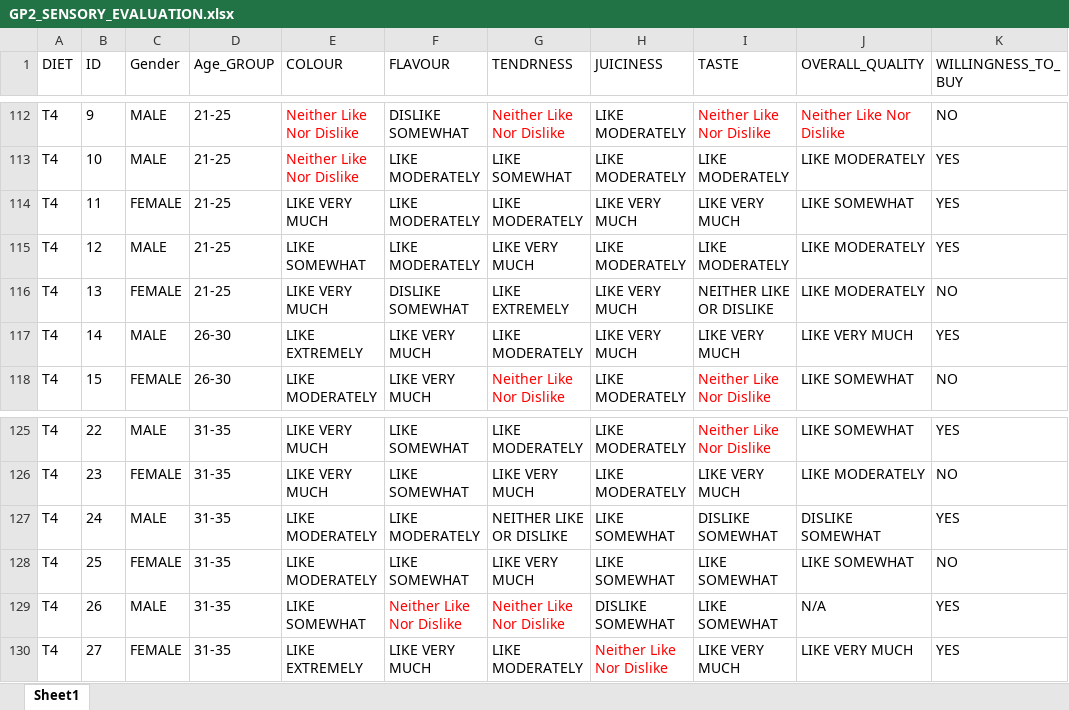
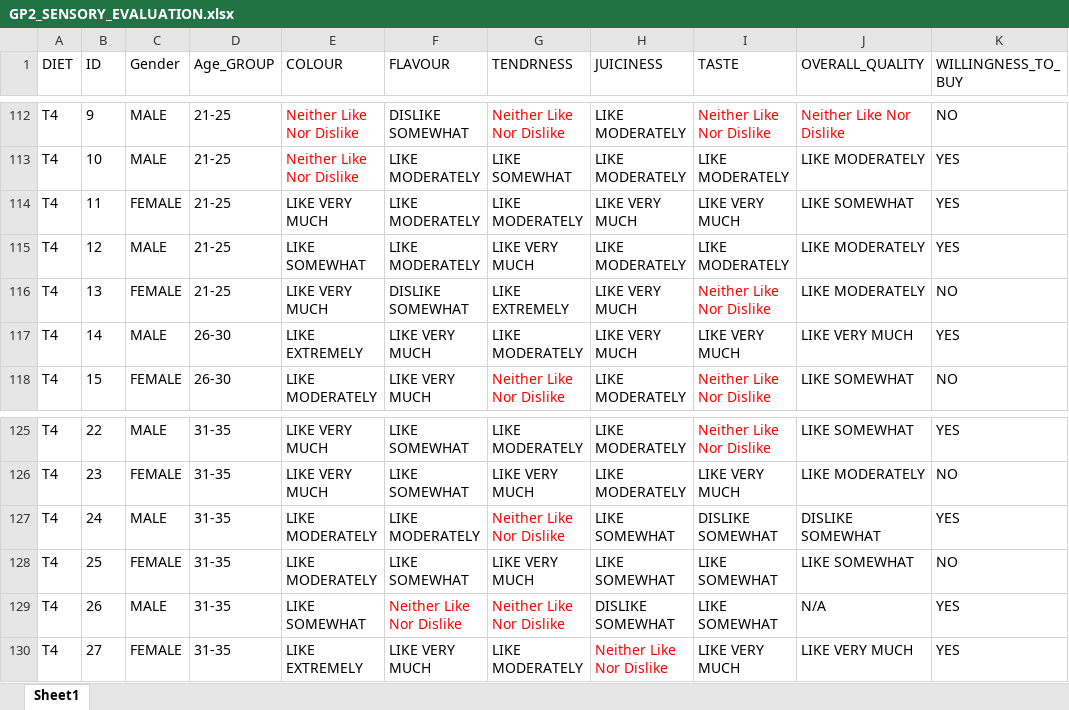
Before and after one commit to SY-CHIA-22/Guinea-Pig-data_2, an Excel workbook: Data/GP2_SENSORY_EVALUATION.xlsx, sheet Sheet1, drawn as a sheet; only a part is shown, gaps mark what is left out; values as stored, in another font and other column widths than the file's, no borders; the diff covers the shown part only; the diff names each change by its address in the sheet, - before the commit and + after, or states it on an @@ line.

```diff
--- a/Data/GP2_SENSORY_EVALUATION.xlsx (sheet Sheet1)
+++ b/Data/GP2_SENSORY_EVALUATION.xlsx (sheet Sheet1)
-I116 (TASTE): NEITHER LIKE OR DISLIKE
+I116 (TASTE): Neither Like Nor Dislike
-I116 text colour: black
+I116 text colour: #FF0000
-G127 (TENDRNESS): NEITHER LIKE OR DISLIKE
+G127 (TENDRNESS): Neither Like Nor Dislike
-G127 text colour: black
+G127 text colour: #FF0000
```
Also changed, not shown: 5 edited cells and cell formats elsewhere in this sheet, 13 other files.
